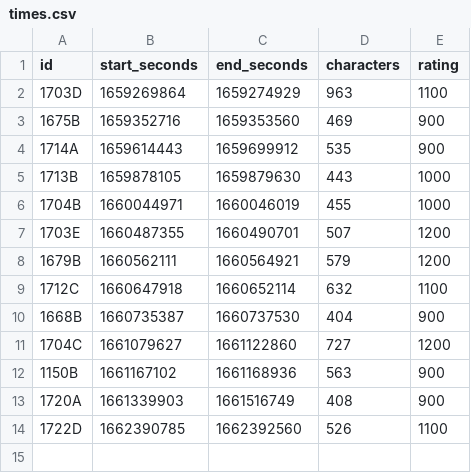
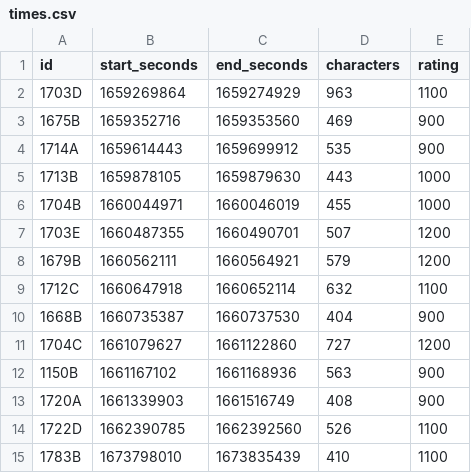
Before and after one commit to 06tron/codeforces, a CSV file: times.csv, drawn as a sheet; the diff names each change by its address in the sheet, - before the commit and + after, or states it on an @@ line.

```diff
--- a/times.csv
+++ b/times.csv
+row 15: 1783B | 1673798010 | 1673835439 | 410 | 1100
```
Also changed, not shown: 7 other files.
